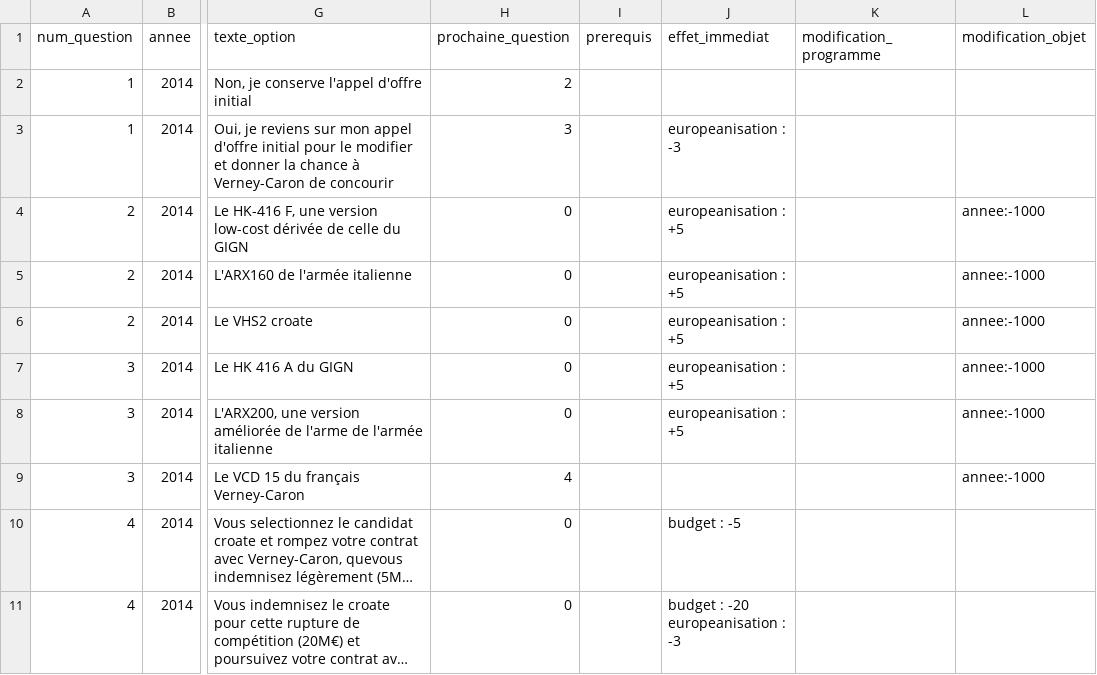
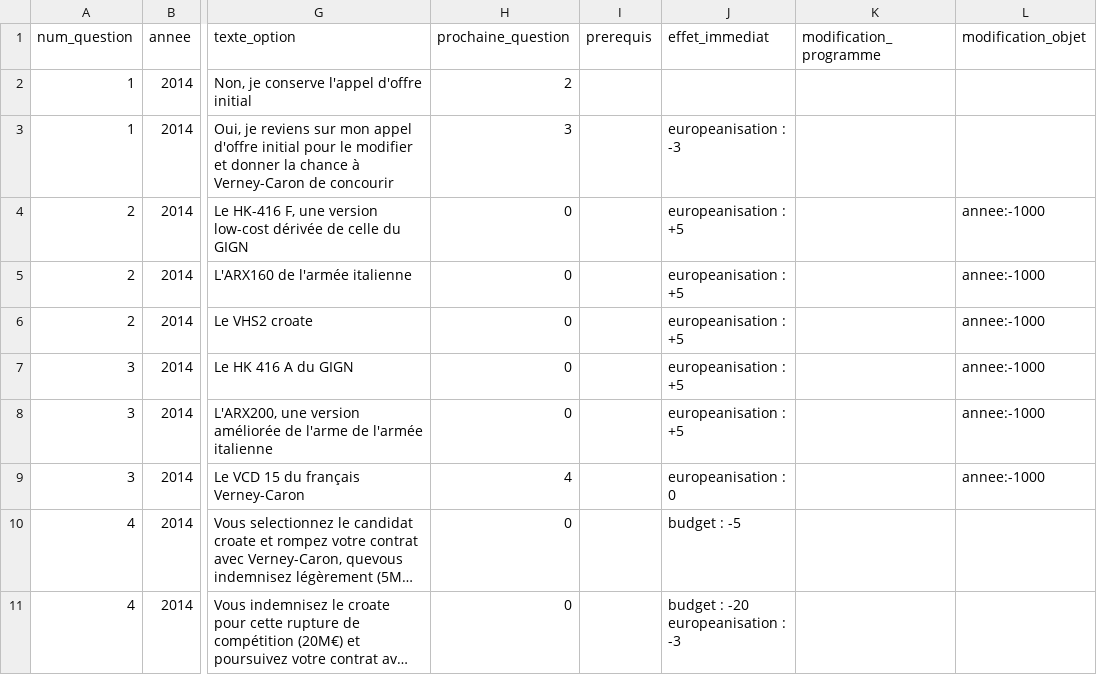
Before and after one commit to s-dlr/app, a CSV file: src/flow/files/arborescences/arborescence_FIA.csv, drawn as a sheet; only a part is shown, gaps mark what is left out; long unchanged cells end in …; the diff names each change by its address in the sheet, - before the commit and + after, or states it on an @@ line.

```diff
--- a/src/flow/files/arborescences/arborescence_FIA.csv
+++ b/src/flow/files/arborescences/arborescence_FIA.csv
-J9 (effet_immediat): (empty)
+J9 (effet_immediat): europeanisation : 0
```
Also changed, not shown: src/flow/files/arborescences/arborescence_FREMM.csv, src/flow/files/arborescences/arborescence_MALE.csv, 2 other files.
